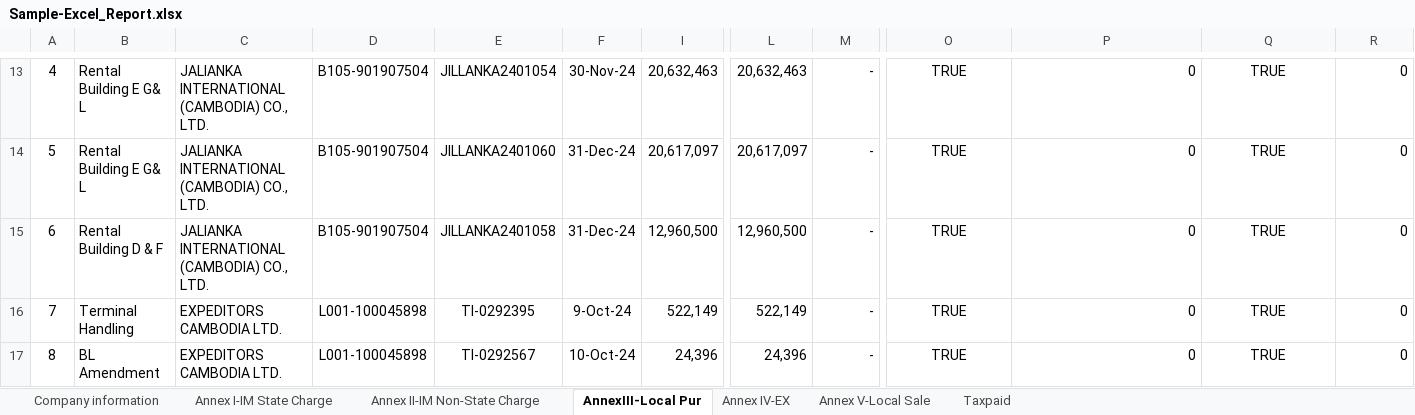
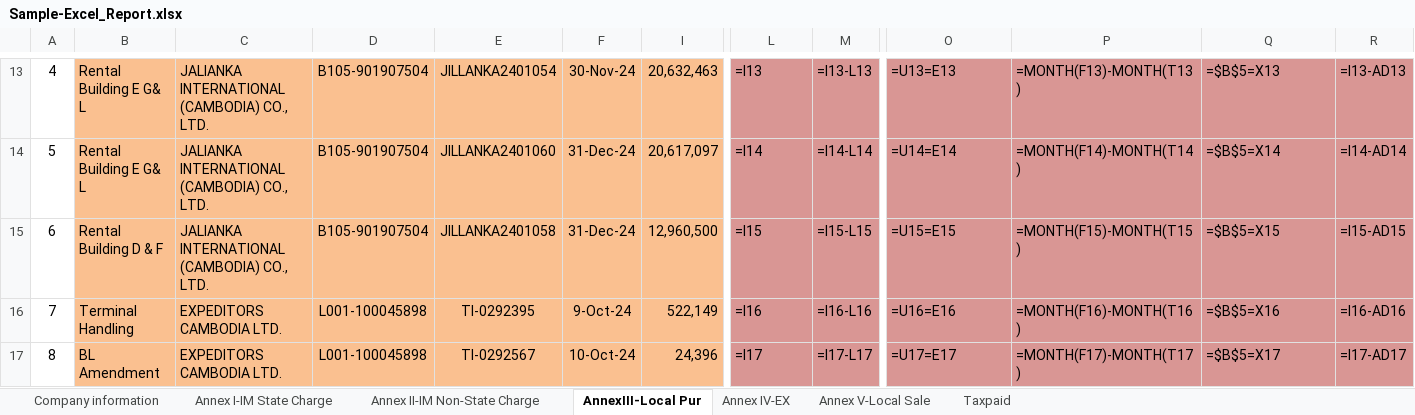
Before and after one commit to Sophara-Rith/Q.Worker, an Excel workbook: templates/Sample-Excel_Report.xlsx, sheet AnnexIII-Local Pur, drawn as a sheet; only a part is shown, gaps mark what is left out; values as stored, in another font and other column widths than the file's, no borders; charts and pictures and conditional formats not drawn; the diff covers the shown part only; the diff names each change by its address in the sheet, - before the commit and + after, or states it on an @@ line.

```diff
--- a/templates/Sample-Excel_Report.xlsx (sheet AnnexIII-Local Pur)
+++ b/templates/Sample-Excel_Report.xlsx (sheet AnnexIII-Local Pur)
-B13:F17 fill: none
+B13:F17 fill: #FAC090
-I13:I17 fill: none
+I13:I17 fill: #FAC090
-L13:R17 fill: none
+L13:R17 fill: #D99694
-L13: 20,632,463
+L13: =I13
-M13: -
+M13: =I13-L13
-O13:O17 alignment: center
+O13:O17 alignment: left
-O13: TRUE
+O13: =U13=E13
-P13: 0
+P13: =MONTH(F13)-MONTH(T13)
-Q13:Q17 alignment: center
+Q13:Q17 alignment: left
-Q13: TRUE
+Q13: =$B$5=X13
-R13: 0
+R13: =I13-AD13
-L14: 20,617,097
+L14: =I14
-M14: -
+M14: =I14-L14
-O14: TRUE
+O14: =U14=E14
-P14: 0
+P14: =MONTH(F14)-MONTH(T14)
-Q14: TRUE
+Q14: =$B$5=X14
-R14: 0
+R14: =I14-AD14
-L15: 12,960,500
+L15: =I15
-M15: -
+M15: =I15-L15
-O15: TRUE
+O15: =U15=E15
-P15: 0
+P15: =MONTH(F15)-MONTH(T15)
-Q15: TRUE
+Q15: =$B$5=X15
-R15: 0
+R15: =I15-AD15
-L16: 522,149
+L16: =I16
-M16: -
+M16: =I16-L16
-O16: TRUE
+O16: =U16=E16
-P16: 0
+P16: =MONTH(F16)-MONTH(T16)
-Q16: TRUE
+Q16: =$B$5=X16
-R16: 0
+R16: =I16-AD16
-L17: 24,396
+L17: =I17
-M17: -
+M17: =I17-L17
-O17: TRUE
+O17: =U17=E17
-P17: 0
+P17: =MONTH(F17)-MONTH(T17)
-Q17: TRUE
+Q17: =$B$5=X17
-R17: 0
+R17: =I17-AD17
```
Also changed, not shown: 1 added row, 1 removed row, 56 edited cells and cell formats elsewhere in this sheet, charts or pictures, 27 other files.
